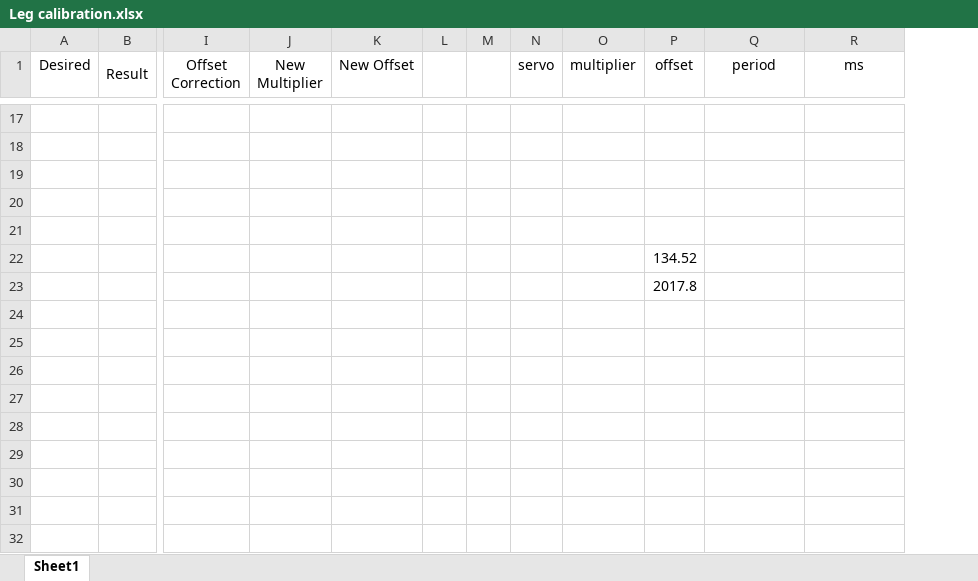
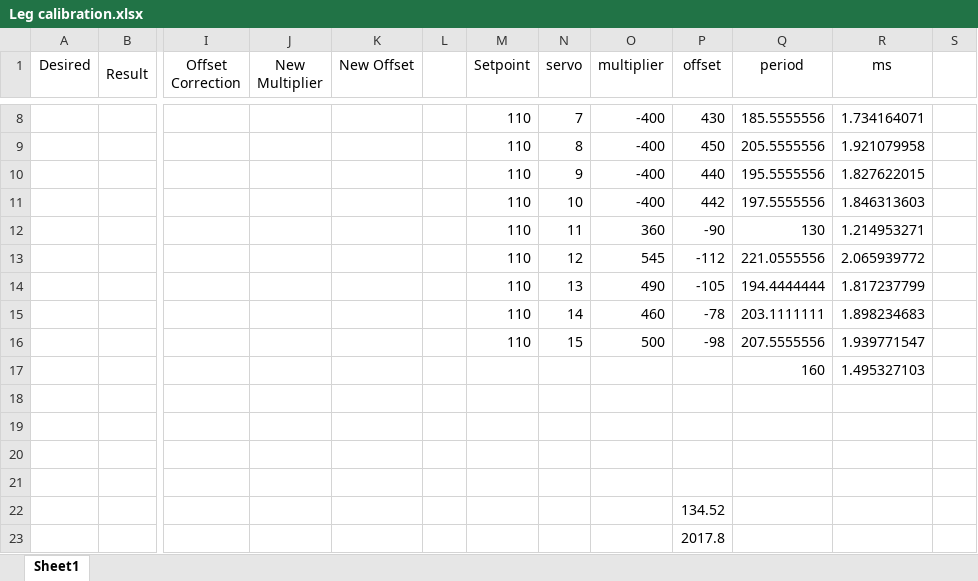
Before and after one commit to Lsteyn166/EPR400, an Excel workbook: STM32/Leg calibration.xlsx, sheet Sheet1, drawn as a sheet; only a part is shown, gaps mark what is left out; values as stored, in another font and other column widths than the file's, no borders; charts and pictures and conditional formats not drawn; removed rows and columns are numbered as before the commit, all else as after; rows hold the shown columns only; the diff covers the shown part only; the diff names each change by its address in the sheet, - before the commit and + after, or states it on an @@ line.

```diff
--- a/STM32/Leg calibration.xlsx (sheet Sheet1)
+++ b/STM32/Leg calibration.xlsx (sheet Sheet1)
-column M, empty
+column M (Setpoint), row 8: 110
+column S, empty
-row 8: (empty)
+row 8:  |  |  |  |  |  | 110 | 7 | -400 | 430 | 185.5555556 | 1.734164071
+row 9:  |  |  |  |  |  | 110 | 8 | -400 | 450 | 205.5555556 | 1.921079958
+row 10:  |  |  |  |  |  | 110 | 9 | -400 | 440 | 195.5555556 | 1.827622015
+row 11:  |  |  |  |  |  | 110 | 10 | -400 | 442 | 197.5555556 | 1.846313603
+row 12:  |  |  |  |  |  | 110 | 11 | 360 | -90 | 130 | 1.214953271
+row 13:  |  |  |  |  |  | 110 | 12 | 545 | -112 | 221.0555556 | 2.065939772
+row 14:  |  |  |  |  |  | 110 | 13 | 490 | -105 | 194.4444444 | 1.817237799
+row 15:  |  |  |  |  |  | 110 | 14 | 460 | -78 | 203.1111111 | 1.898234683
+row 16:  |  |  |  |  |  | 110 | 15 | 500 | -98 | 207.5555556 | 1.939771547
+row 17:  |  |  |  |  |  |  |  |  |  | 160 | 1.495327103
```
Also changed, not shown: 9 removed rows and 24 edited cells elsewhere in this sheet, charts or pictures, 30 other files.
